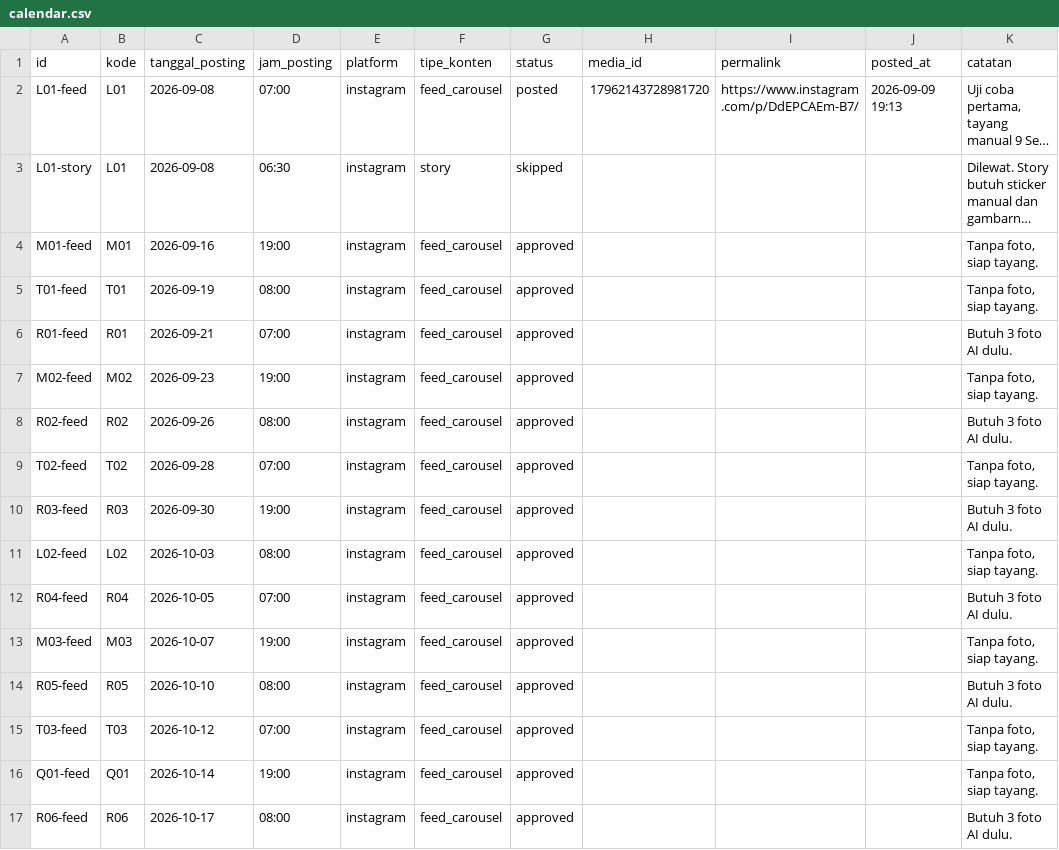
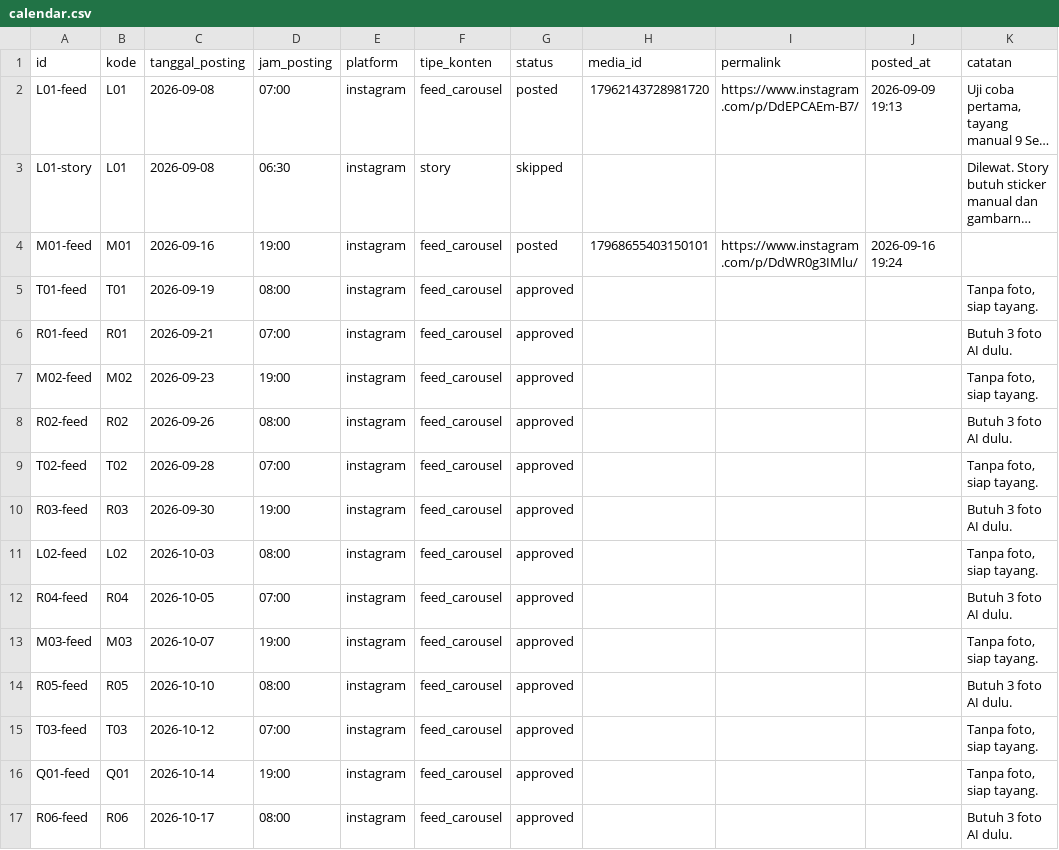
Before and after one commit to zaldywirjawan/piringkalori-agent, a CSV file: calendar.csv, drawn as a sheet; long unchanged cells end in …; the diff names each change by its address in the sheet, - before the commit and + after, or states it on an @@ line.

```diff
--- a/calendar.csv
+++ b/calendar.csv
-G4 (status): approved
+G4 (status): posted
-H4 (media_id): (empty)
+H4 (media_id): 17968655403150101
-I4 (permalink): (empty)
+I4 (permalink): https://www.instagram.com/p/DdWR0g3IMlu/
-J4 (posted_at): (empty)
+J4 (posted_at): 2026-09-16 19:24
-K4 (catatan): Tanpa foto, siap tayang.
+K4 (catatan): (empty)
```
Also changed, not shown: log-performa.csv, 9 other files.
